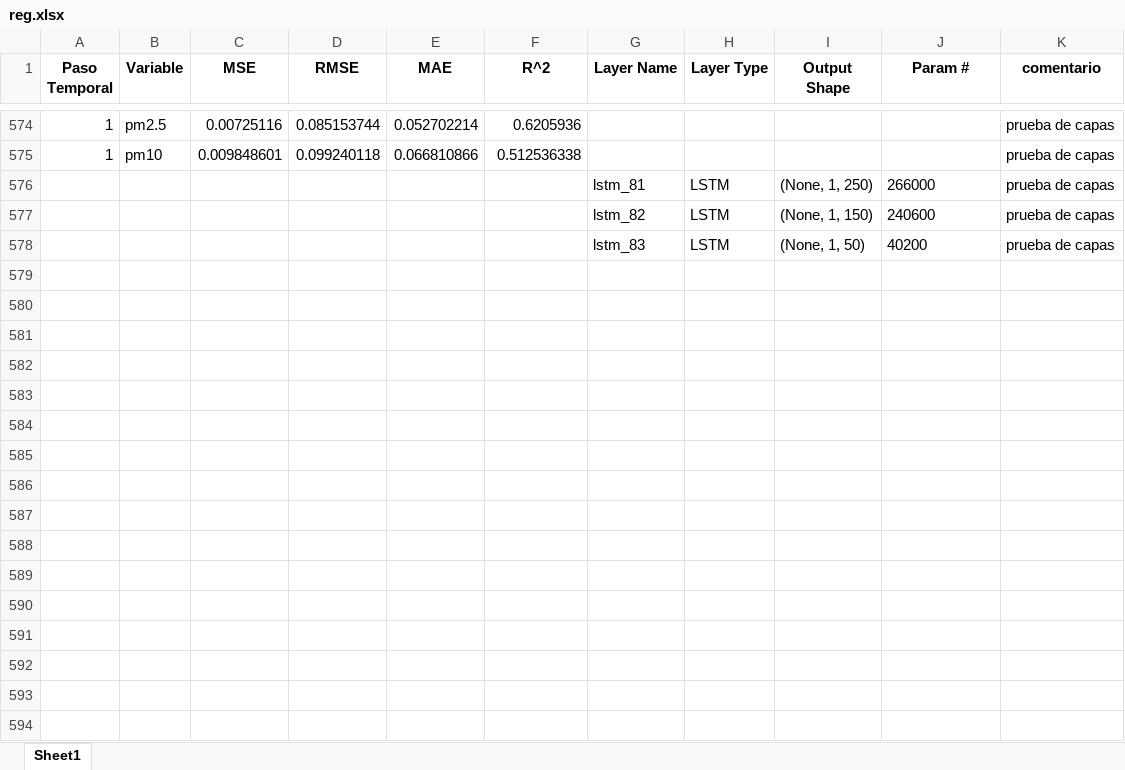
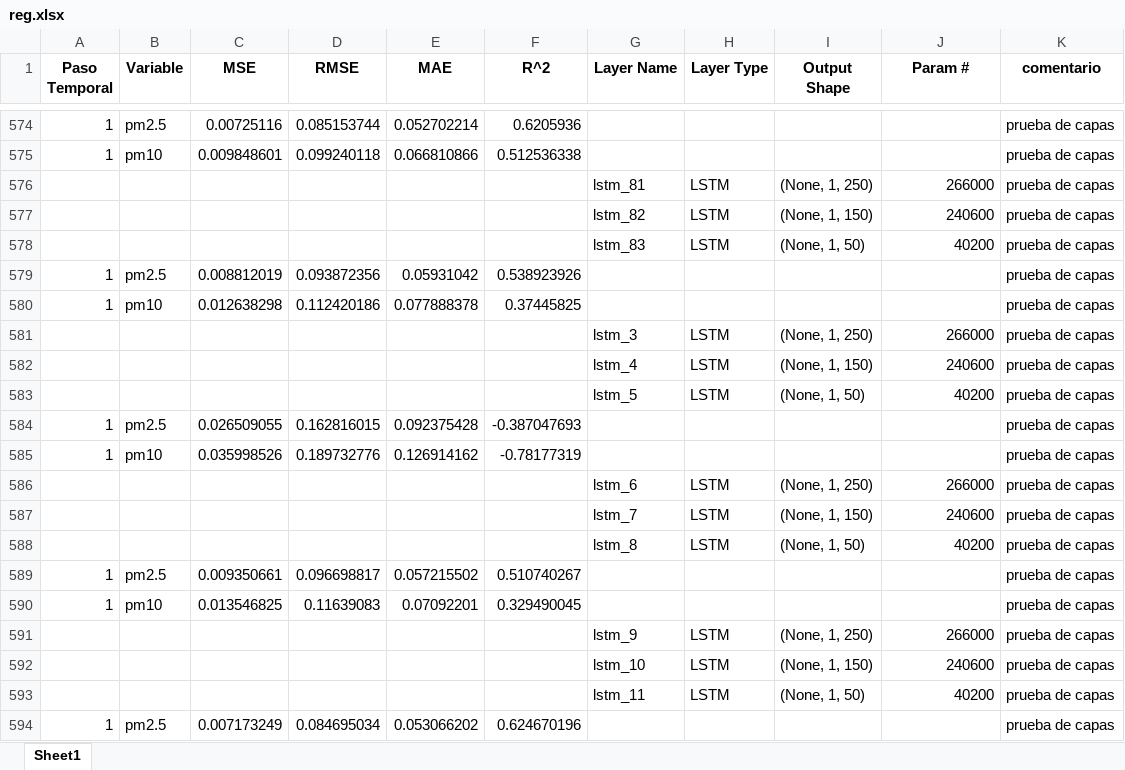
Before and after one commit to OmarMerino/Particulas_contaminantes_chillan, an Excel workbook: notebooks/model/LSTM/registro_ejecuciones/reg.xlsx, sheet Sheet1, drawn as a sheet; only a part is shown, gaps mark what is left out; values as stored, in another font and other column widths than the file's, no borders; the diff covers the shown part only; the diff names each change by its address in the sheet, - before the commit and + after, or states it on an @@ line.

```diff
--- a/notebooks/model/LSTM/registro_ejecuciones/reg.xlsx (sheet Sheet1)
+++ b/notebooks/model/LSTM/registro_ejecuciones/reg.xlsx (sheet Sheet1)
-J576:J578 alignment: left
+J576:J578 alignment: right
+row 579: 1 | pm2.5 | 0.008812019 | 0.093872356 | 0.05931042 | 0.538923926 |  |  |  |  | prueba de capas
+row 580: 1 | pm10 | 0.012638298 | 0.112420186 | 0.077888378 | 0.37445825 |  |  |  |  | prueba de capas
+row 581:  |  |  |  |  |  | lstm_3 | LSTM | (None, 1, 250) | 266000 | prueba de capas
+row 582:  |  |  |  |  |  | lstm_4 | LSTM | (None, 1, 150) | 240600 | prueba de capas
+row 583:  |  |  |  |  |  | lstm_5 | LSTM | (None, 1, 50) | 40200 | prueba de capas
+row 584: 1 | pm2.5 | 0.026509055 | 0.162816015 | 0.092375428 | -0.387047693 |  |  |  |  | prueba de capas
+row 585: 1 | pm10 | 0.035998526 | 0.189732776 | 0.126914162 | -0.78177319 |  |  |  |  | prueba de capas
+row 586:  |  |  |  |  |  | lstm_6 | LSTM | (None, 1, 250) | 266000 | prueba de capas
+row 587:  |  |  |  |  |  | lstm_7 | LSTM | (None, 1, 150) | 240600 | prueba de capas
+row 588:  |  |  |  |  |  | lstm_8 | LSTM | (None, 1, 50) | 40200 | prueba de capas
+row 589: 1 | pm2.5 | 0.009350661 | 0.096698817 | 0.057215502 | 0.510740267 |  |  |  |  | prueba de capas
+row 590: 1 | pm10 | 0.013546825 | 0.11639083 | 0.07092201 | 0.329490045 |  |  |  |  | prueba de capas
+row 591:  |  |  |  |  |  | lstm_9 | LSTM | (None, 1, 250) | 266000 | prueba de capas
+row 592:  |  |  |  |  |  | lstm_10 | LSTM | (None, 1, 150) | 240600 | prueba de capas
+row 593:  |  |  |  |  |  | lstm_11 | LSTM | (None, 1, 50) | 40200 | prueba de capas
+row 594: 1 | pm2.5 | 0.007173249 | 0.084695034 | 0.053066202 | 0.624670196 |  |  |  |  | prueba de capas
```
Also changed, not shown: 299 added rows elsewhere in this sheet, notebooks/model/RNN/registro_ejecuciones/reg.xlsx, 5 other files.
